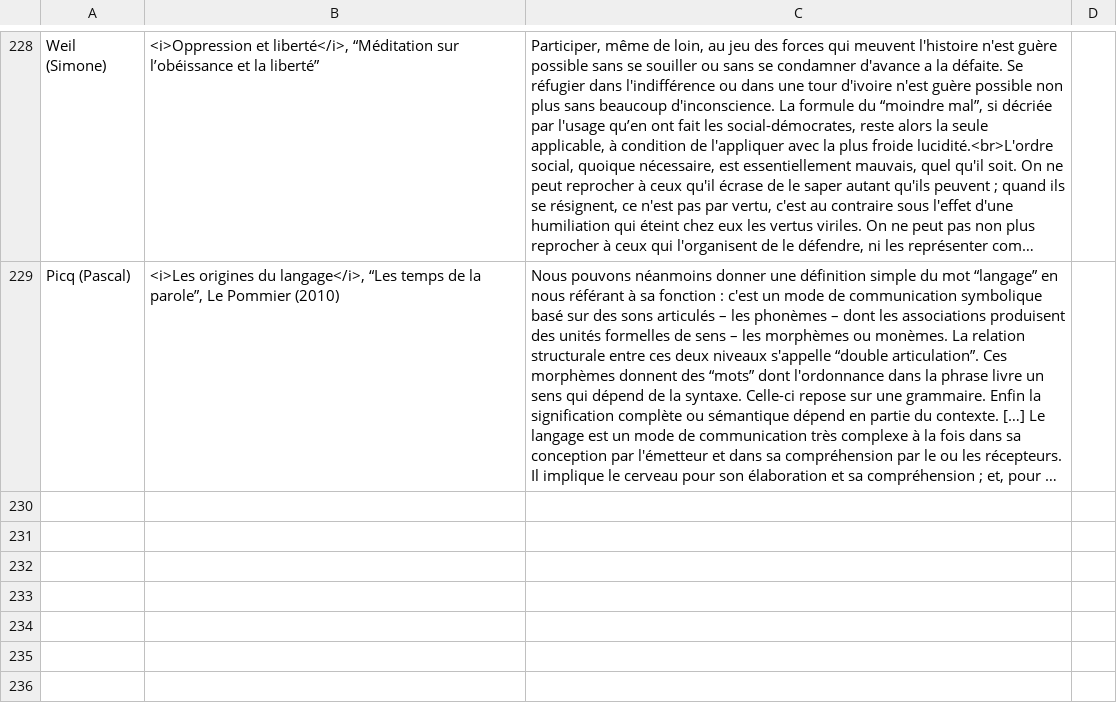
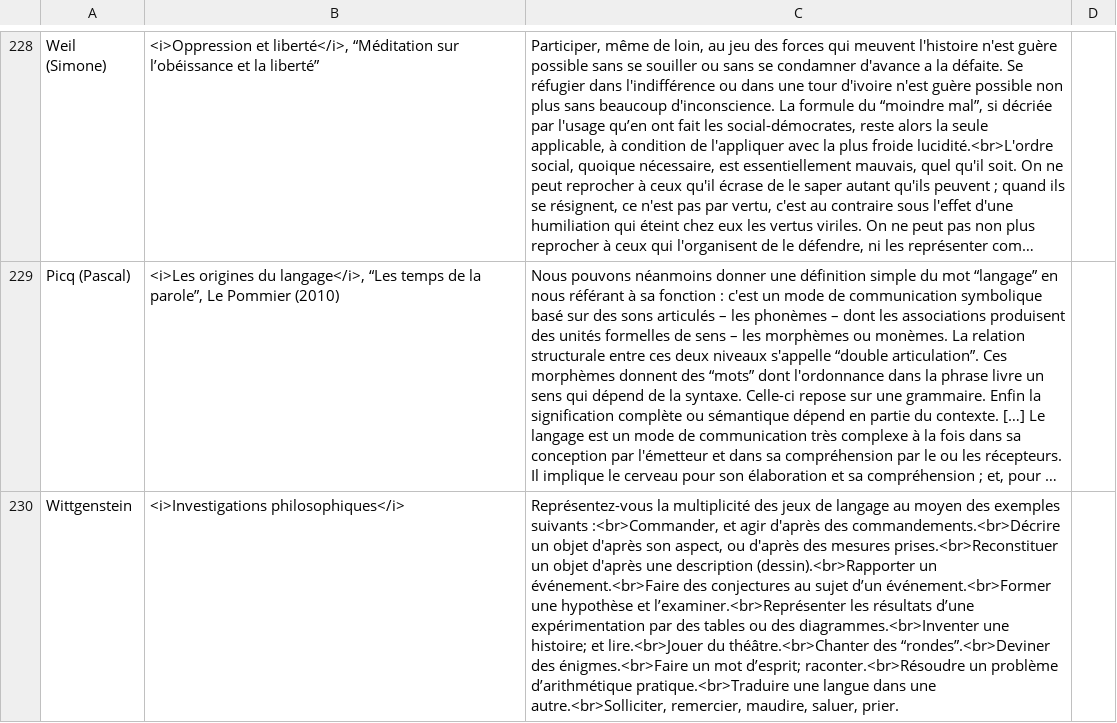
Before and after one commit to eyssette/textes-philo, a TSV file: data/textes-new.tsv, drawn as a sheet; only a part is shown, gaps mark what is left out; long unchanged cells end in …; the diff names each change by its address in the sheet, - before the commit and + after, or states it on an @@ line.

Commit message:
Update textes-new.tsv

```diff
--- a/data/textes-new.tsv
+++ b/data/textes-new.tsv
+row 230: Wittgenstein | <i>Investigations philosophiques</i> | Représentez-vous la multiplicité des jeux de langage au moyen des exemples suivants :<br>Commander, et agir d'après des commandements.<br>Décrire un objet d'après son aspect, ou d'après des mesures prises.<br>Reconstituer un objet d'après une description (dessin).<br>Rapporter un événement.<br>Faire des conjectures au sujet d’un événement.<br>Former une hypothèse et l’examiner.<br>Représenter les résultats d’une expérimentation par des tables ou des diagrammes.<br>Inventer une histoire; et lire.<br>Jouer du théâtre.<br>Chanter des “rondes”.<br>Deviner des énigmes.<br>Faire un mot d’esprit; raconter.<br>Résoudre un problème d’arithmétique pratique.<br>Traduire une langue dans une autre.<br>Solliciter, remercier, maudire, saluer, prier.
```
